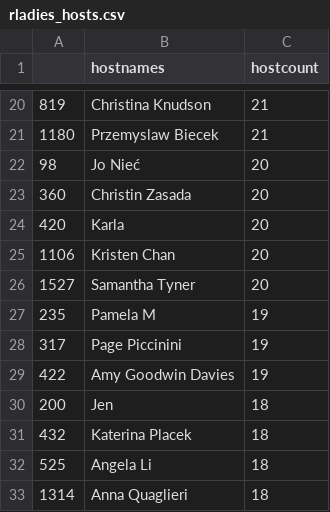
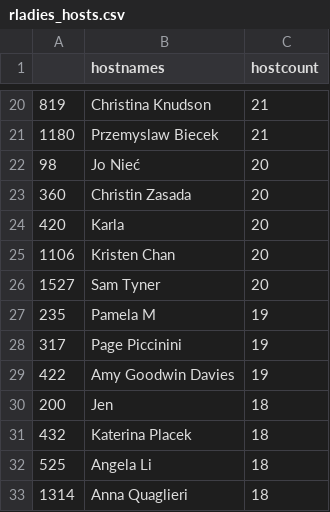
Before and after one commit to benubah/r-community-explorer, a CSV file: docs/data/rladies_hosts.csv, drawn as a sheet; only a part is shown, gaps mark what is left out.

```diff
--- a/docs/data/rladies_hosts.csv
+++ b/docs/data/rladies_hosts.csv
@@ -25,3 +25,3 @@
 "1106","Kristen Chan",20
-"1527","Samantha Tyner",20
+"1527","Sam Tyner",20
 "235","Pamela M",19
```
Also changed, not shown: docs/data/rladies.csv, docs/data/rugs.csv, 4 other files.
